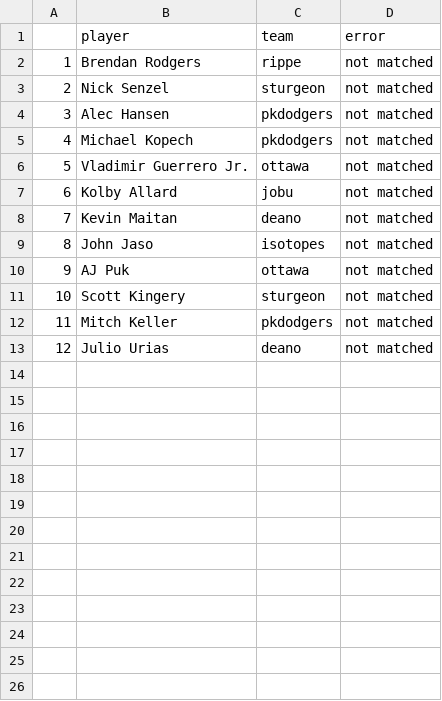
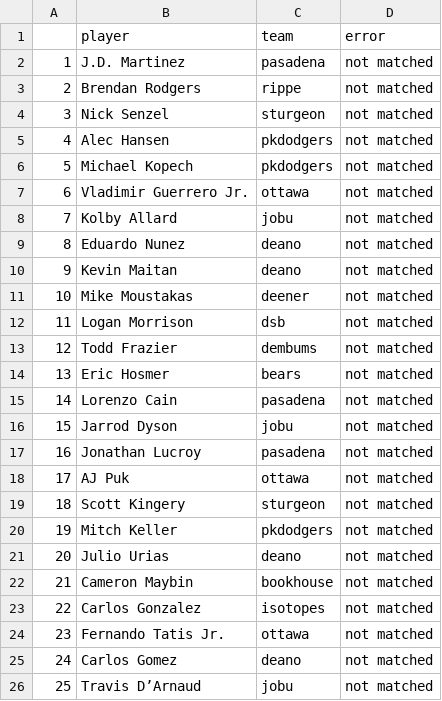
Before and after one commit to seanwllms/Fantasy2020, a CSV file: drafterrors.csv, drawn as a sheet; removed rows and columns are numbered as before the commit, all else as after; the diff names each change by its address in the sheet, - before the commit and + after, or states it on an @@ line.

```diff
--- a/drafterrors.csv
+++ b/drafterrors.csv
+row 2: 1 | J.D. Martinez | pasadena | not matched
@@ column A renumbered between rows 3 and 21 @@
+row 9: 8 | Eduardo Nunez | deano | not matched
-row 9: 8 | John Jaso | isotopes | not matched
+row 11: 10 | Mike Moustakas | deener | not matched
+row 12: 11 | Logan Morrison | dsb | not matched
+row 13: 12 | Todd Frazier | dembums | not matched
+row 14: 13 | Eric Hosmer | bears | not matched
+row 15: 14 | Lorenzo Cain | pasadena | not matched
+row 16: 15 | Jarrod Dyson | jobu | not matched
+row 17: 16 | Jonathan Lucroy | pasadena | not matched
+row 22: 21 | Cameron Maybin | bookhouse | not matched
+row 23: 22 | Carlos Gonzalez | isotopes | not matched
+row 24: 23 | Fernando Tatis Jr. | ottawa | not matched
+row 25: 24 | Carlos Gomez | deano | not matched
+row 26: 25 | Travis D’Arnaud | jobu | not matched
```
Also changed, not shown: bestremaining.csv, draftpicks.csv, 15 other files.
